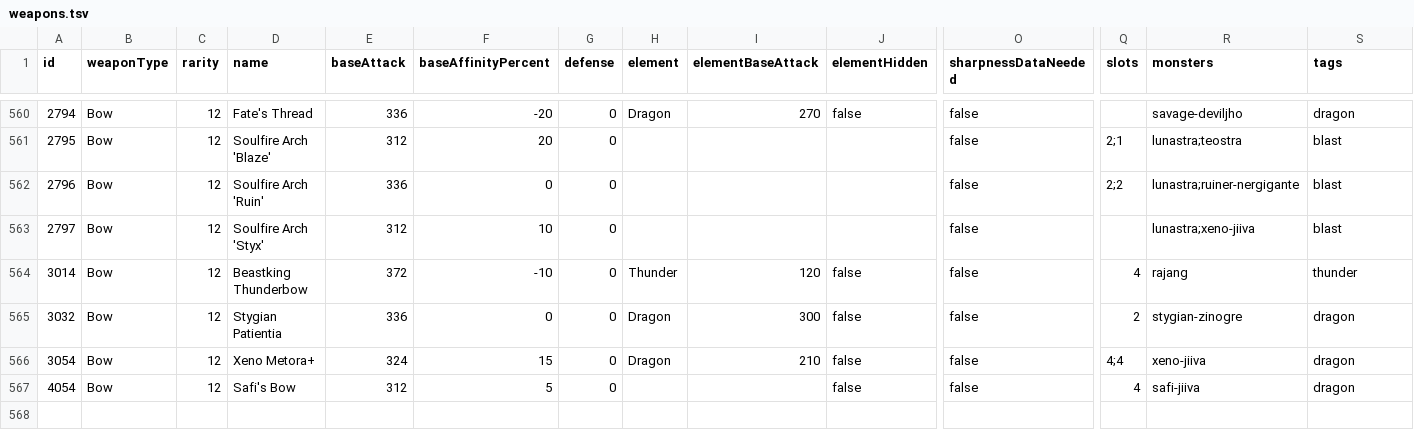
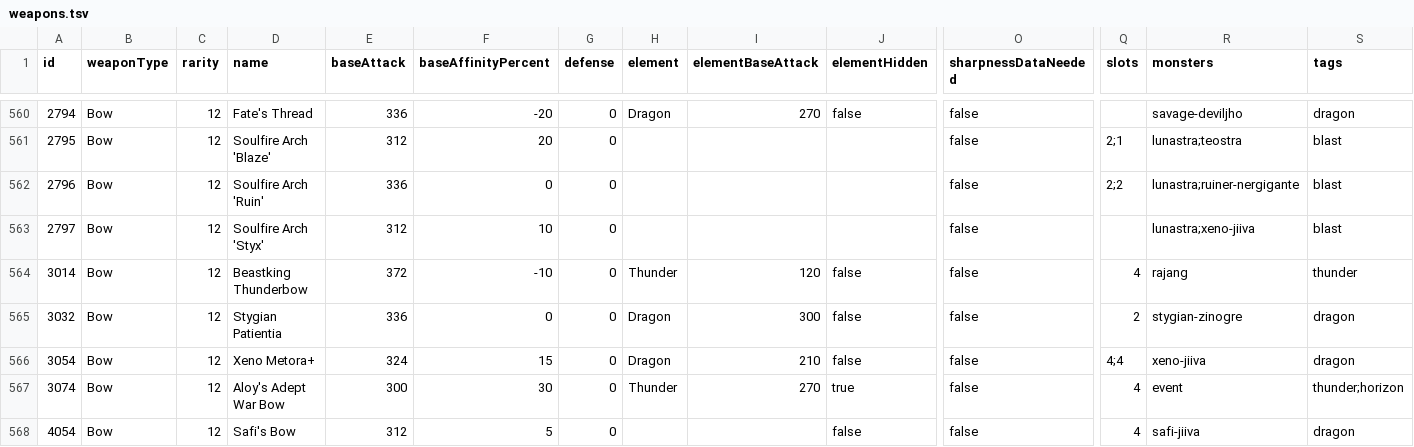
Before and after one commit to neftalimich/mhworld-builder, a TSV file: assets/weapons.tsv, drawn as a sheet; only a part is shown, gaps mark what is left out; rows hold the shown columns only; the diff names each change by its address in the sheet, - before the commit and + after, or states it on an @@ line.

Commit message:
Sharpness fixed

```diff
--- a/assets/weapons.tsv
+++ b/assets/weapons.tsv
+row 567: 3074 | Bow | 12 | Aloy's Adept War Bow | 300 | 30 | 0 | Thunder | 270 | true | false | 4 | event | thunder;horizon
```
Also changed, not shown: assets/decorations.tsv, 23 other files.
